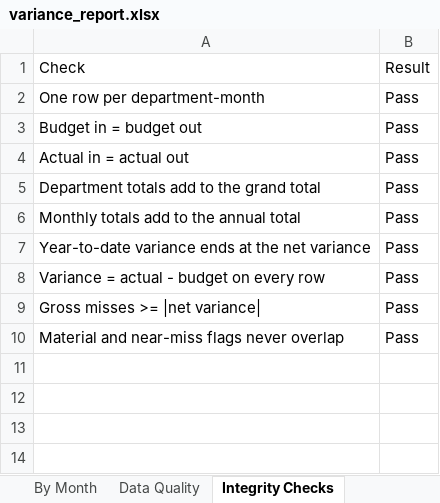
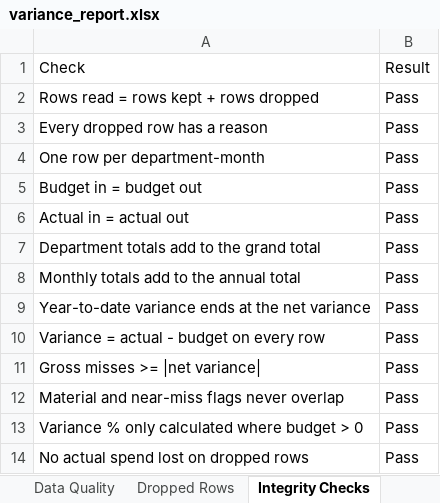
Before and after one commit to karthikVenkata-Create/FPA-Budget-Variance-Pipeline, an Excel workbook: output/variance_report.xlsx, sheet Integrity Checks, drawn as a sheet; values as stored, in another font and other column widths than the file's, no borders; the diff names each change by its address in the sheet, - before the commit and + after, or states it on an @@ line.

```diff
--- a/output/variance_report.xlsx (sheet Integrity Checks)
+++ b/output/variance_report.xlsx (sheet Integrity Checks)
+sheet tab: Dropped Rows
+row 2: Rows read = rows kept + rows dropped | Pass
+row 3: Every dropped row has a reason | Pass
+row 13: Variance % only calculated where budget > 0 | Pass
+row 14: No actual spend lost on dropped rows | Pass
```
Also changed, not shown: sheet Data Quality, sheet Summary, sheet By Month, sheet By Department, other sheet tabs, 5 other files.
